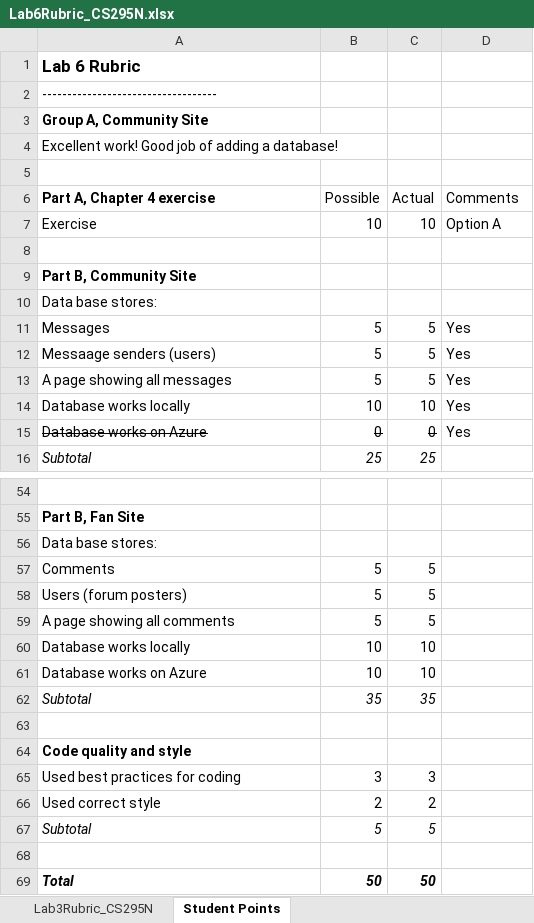
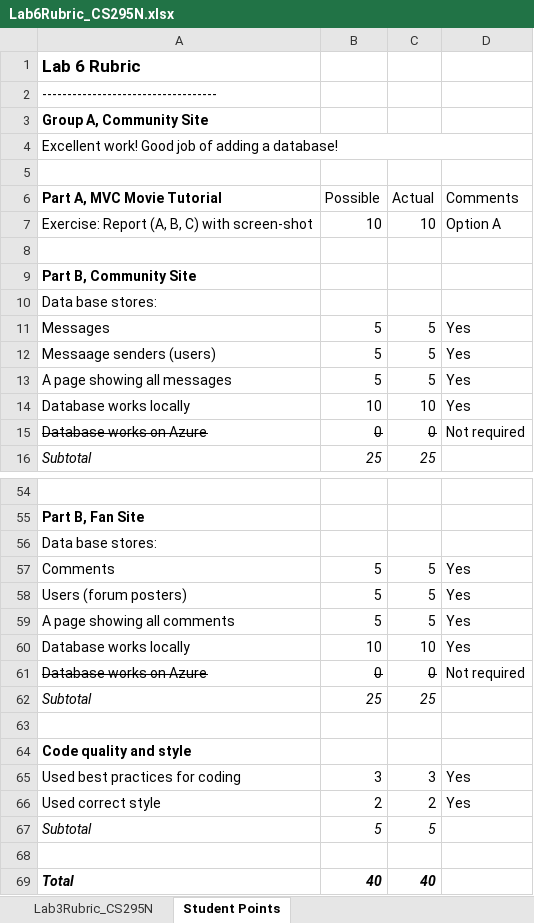
Before and after one commit to LCC-CIT/CS295N-CourseMaterials, an Excel workbook: Labs/Lab06/Lab6Rubric_CS295N.xlsx, sheet Student Points, drawn as a sheet; only a part is shown, gaps mark what is left out; values as stored, in another font and other column widths than the file's, no borders; removed rows and columns are numbered as before the commit, all else as after; the diff covers the shown part only; the diff names each change by its address in the sheet, - before the commit and + after, or states it on an @@ line.

```diff
--- a/Labs/Lab06/Lab6Rubric_CS295N.xlsx (sheet Student Points)
+++ b/Labs/Lab06/Lab6Rubric_CS295N.xlsx (sheet Student Points)
+A4:D4 merged
-A6: Part A, Chapter 4 exercise
+A6: Part A, MVC Movie Tutorial
-A7 (Part A, MVC Movie Tutorial): Exercise
+A7 (Part A, MVC Movie Tutorial): Exercise: Report (A, B, C) with screen-shot
-D15 (Comments): Yes
+D15 (Comments): Not required
-D57:D60 (Comments): (empty)
+D57:D60 (Comments): Yes
-row 61: Database works on Azure | 10 | 10
+row 61: Database works on Azure | 0 | 0 | Not required
-B62 (Possible): 35
+B62 (Possible): 25
-C62 (Actual): 35
+C62 (Actual): 25
-D65:D66 (Comments): (empty)
+D65:D66 (Comments): Yes
-B69 (Possible): 50
+B69 (Possible): 40
-C69 (Actual): 50
+C69 (Actual): 40
```
Also changed, not shown: 1 added row, 1 removed row, 15 edited cells and merged cells elsewhere in this sheet, 6 other files.
